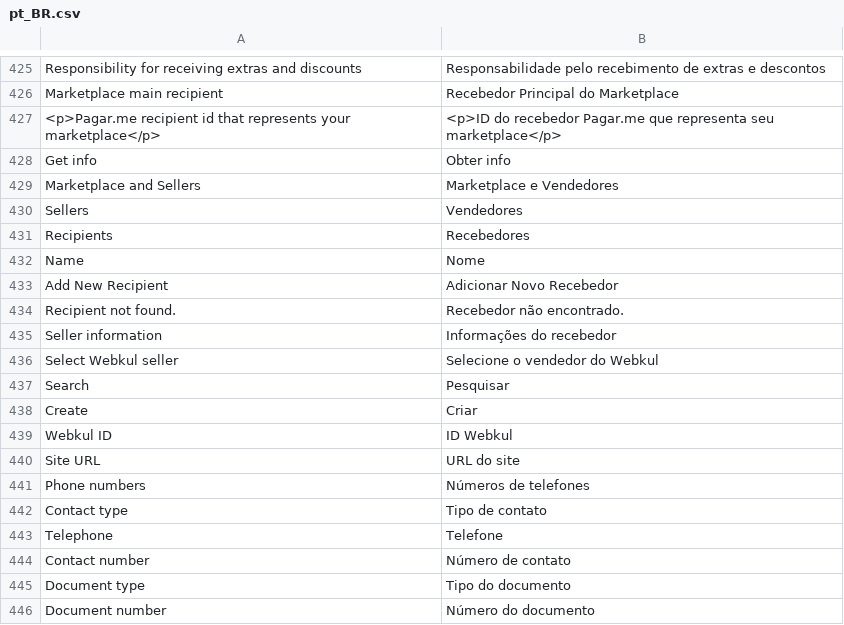
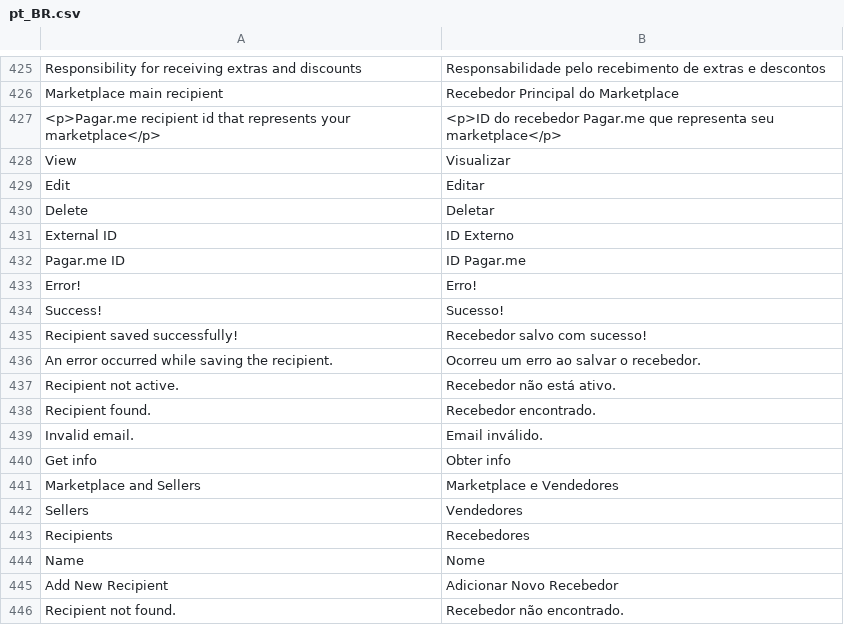
Before and after one commit to pagarme/magento2, a CSV file: i18n/pt_BR.csv, drawn as a sheet; only a part is shown, gaps mark what is left out; the shorter side is filled out with more unchanged rows; the diff names each change by its address in the sheet, - before the commit and + after, or states it on an @@ line.

Commit message:
hiding fields for old pagarme_id recipients

```diff
--- a/i18n/pt_BR.csv
+++ b/i18n/pt_BR.csv
+row 428: View | Visualizar
+row 429: Edit | Editar
+row 430: Delete | Deletar
+row 431: External ID | ID Externo
+row 432: Pagar.me ID | ID Pagar.me
+row 433: Error! | Erro!
+row 434: Success! | Sucesso!
+row 435: Recipient saved successfully! | Recebedor salvo com sucesso!
+row 436: An error occurred while saving the recipient. | Ocorreu um erro ao salvar o recebedor.
+row 437: Recipient not active. | Recebedor não está ativo.
+row 438: Recipient found. | Recebedor encontrado.
+row 439: Invalid email. | Email inválido.
```
Also changed, not shown: 6 other files.
